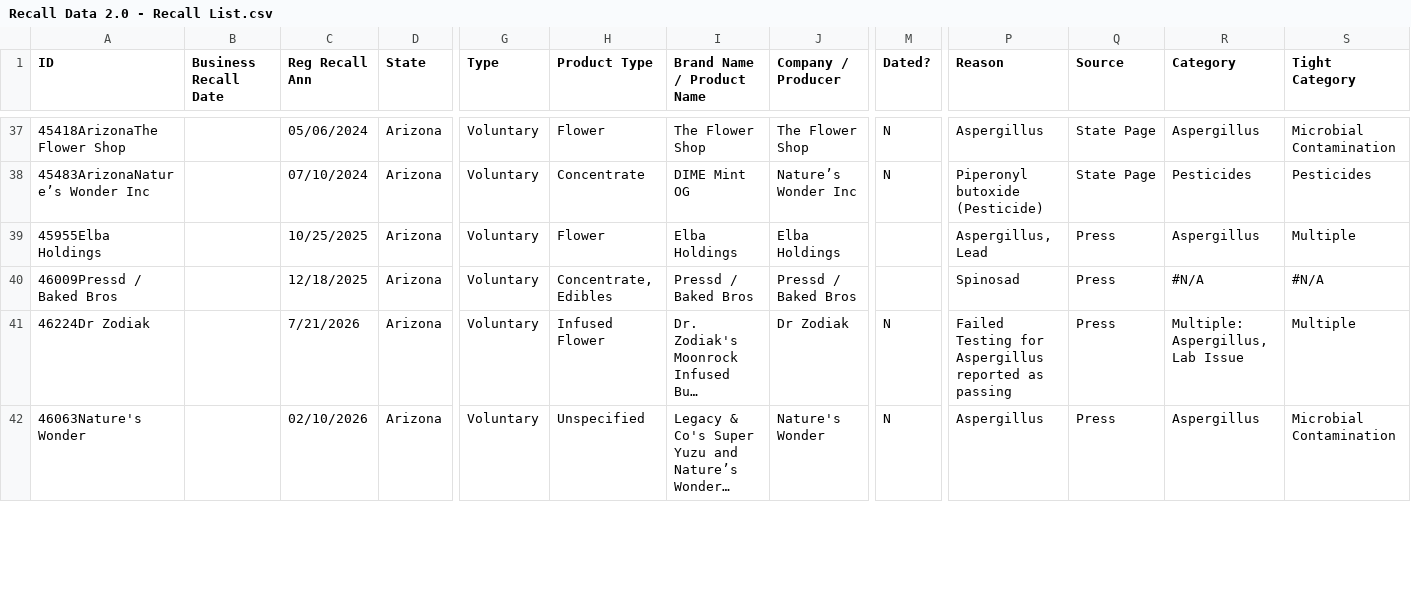
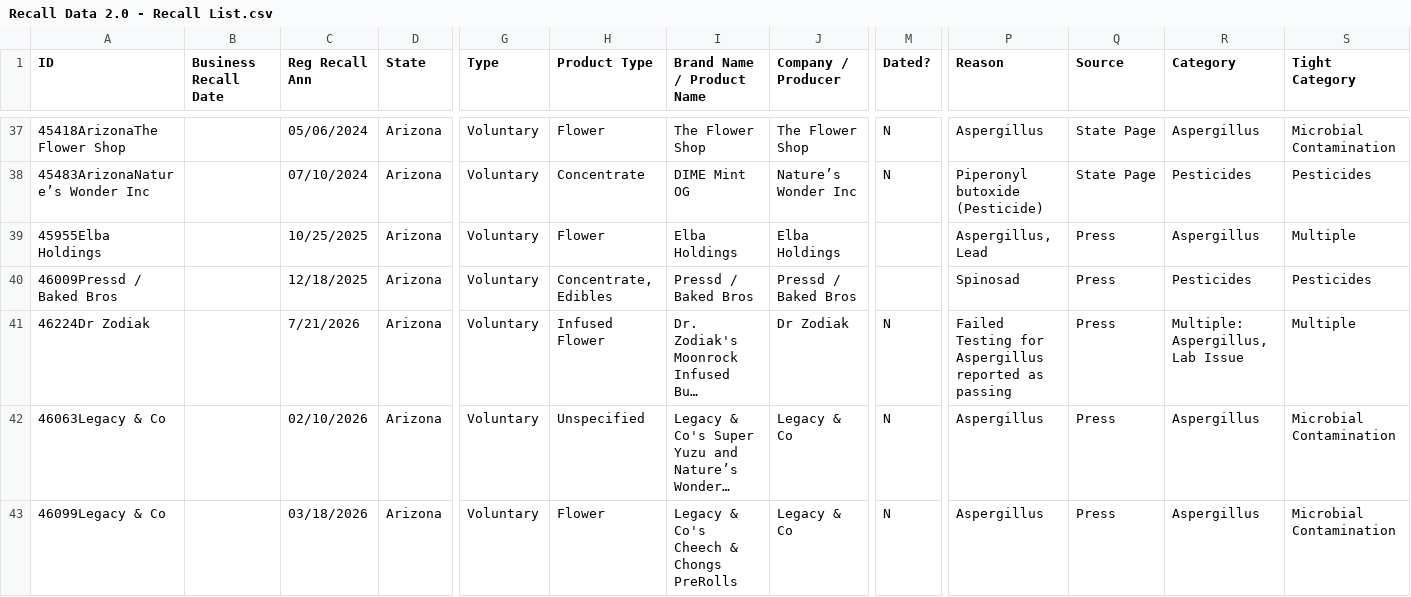
Before and after one commit to somewhatcyclops/US-Cannabis-Recalls, a CSV file: Recall Data 2.0 - Recall List.csv, drawn as a sheet; only a part is shown, gaps mark what is left out; long unchanged cells end in …; rows hold the shown columns only; the diff covers the shown part only; the diff names each change by its address in the sheet, - before the commit and + after, or states it on an @@ line.

```diff
--- a/Recall Data 2.0 - Recall List.csv
+++ b/Recall Data 2.0 - Recall List.csv
-R40 (Category): #N/A
+R40 (Category): Pesticides
-S40 (Tight Category): #N/A
+S40 (Tight Category): Pesticides
-A42 (ID): 46063Nature's Wonder
+A42 (ID): 46063Legacy & Co
-J42 (Company / Producer): Nature's Wonder
+J42 (Company / Producer): Legacy & Co
+row 43: 46099Legacy & Co |  | 03/18/2026 | Arizona | Voluntary | Flower | Legacy & Co's Cheech & Chongs PreRolls | Legacy & Co | N | Aspergillus | Press | Aspergillus | Microbial Contamination
```
Also changed, not shown: 5 added rows and 47 edited cells elsewhere in this file.
